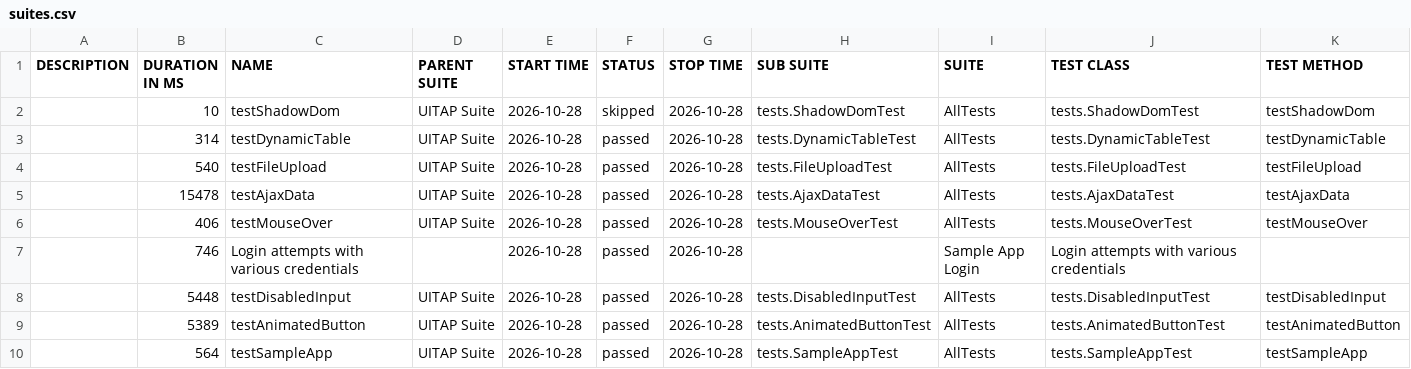
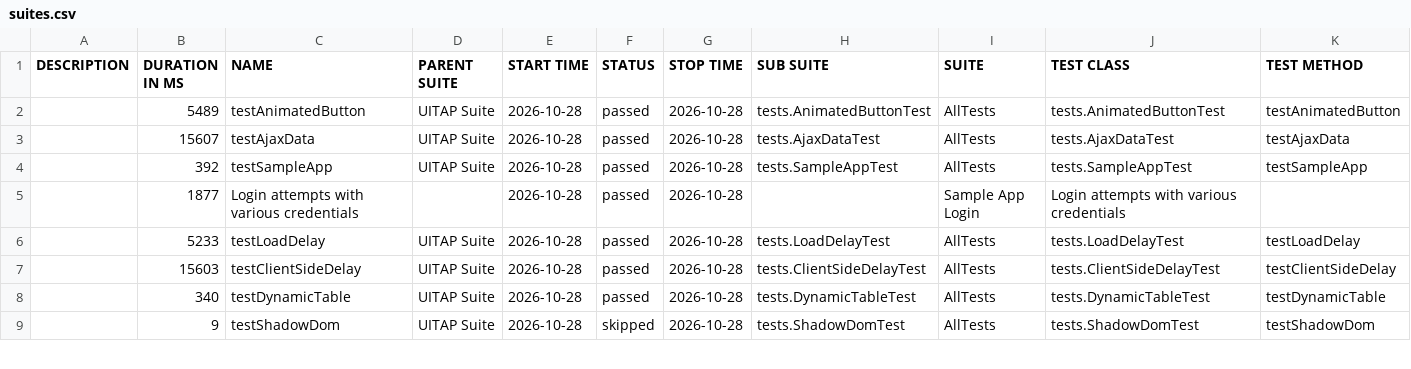
Before and after one commit to IF22I/uitap-automation, a CSV file: java/data/suites.csv, drawn as a sheet; only a part is shown; the diff covers the shown part only.

```diff
--- a/java/data/suites.csv
+++ b/java/data/suites.csv
@@ -1,10 +1,9 @@
 "DESCRIPTION","DURATION IN MS","NAME","PARENT SUITE","START TIME","STATUS","STOP TIME","SUB SUITE","SUITE","TEST CLASS","TEST METHOD"
-"","10","testShadowDom","UITAP Suite","2026-10-28","skipped","2026-10-28","tests.ShadowDomTest","AllTests","tests.ShadowDomTest","testShadowDom"
-"","314","testDynamicTable","UITAP Suite","2026-10-28","passed","2026-10-28","tests.DynamicTableTest","AllTests","tests.DynamicTableTest","testDynamicTable"
-"","540","testFileUpload","UITAP Suite","2026-10-28","passed","2026-10-28","tests.FileUploadTest","AllTests","tests.FileUploadTest","testFileUpload"
-"","15478","testAjaxData","UITAP Suite","2026-10-28","passed","2026-10-28","tests.AjaxDataTest","AllTests","tests.AjaxDataTest","testAjaxData"
-"","406","testMouseOver","UITAP Suite","2026-10-28","passed","2026-10-28","tests.MouseOverTest","AllTests","tests.MouseOverTest","testMouseOver"
-"","746","Login attempts with various credentials","","2026-10-28","passed","2026-10-28","","Sample App Login","Login attempts with various credentials",""
-"","5448","testDisabledInput","UITAP Suite","2026-10-28","passed","2026-10-28","tests.DisabledInputTest","AllTests","tests.DisabledInputTest","testDisabledInput"
-"","5389","testAnimatedButton","UITAP Suite","2026-10-28","passed","2026-10-28","tests.AnimatedButtonTest","AllTests","tests.AnimatedButtonTest","testAnimatedButton"
-"","564","testSampleApp","UITAP Suite","2026-10-28","passed","2026-10-28","tests.SampleAppTest","AllTests","tests.SampleAppTest","testSampleApp"
+"","5489","testAnimatedButton","UITAP Suite","2026-10-28","passed","2026-10-28","tests.AnimatedButtonTest","AllTests","tests.AnimatedButtonTest","testAnimatedButton"
+"","15607","testAjaxData","UITAP Suite","2026-10-28","passed","2026-10-28","tests.AjaxDataTest","AllTests","tests.AjaxDataTest","testAjaxData"
+"","392","testSampleApp","UITAP Suite","2026-10-28","passed","2026-10-28","tests.SampleAppTest","AllTests","tests.SampleAppTest","testSampleApp"
+"","1877","Login attempts with various credentials","","2026-10-28","passed","2026-10-28","","Sample App Login","Login attempts with various credentials",""
+"","5233","testLoadDelay","UITAP Suite","2026-10-28","passed","2026-10-28","tests.LoadDelayTest","AllTests","tests.LoadDelayTest","testLoadDelay"
+"","15603","testClientSideDelay","UITAP Suite","2026-10-28","passed","2026-10-28","tests.ClientSideDelayTest","AllTests","tests.ClientSideDelayTest","testClientSideDelay"
+"","340","testDynamicTable","UITAP Suite","2026-10-28","passed","2026-10-28","tests.DynamicTableTest","AllTests","tests.DynamicTableTest","testDynamicTable"
+"","9","testShadowDom","UITAP Suite","2026-10-28","skipped","2026-10-28","tests.ShadowDomTest","AllTests","tests.ShadowDomTest","testShadowDom"
```
Also changed, not shown: 1 added row and 16 edited cells elsewhere in this file, 44 other files.
